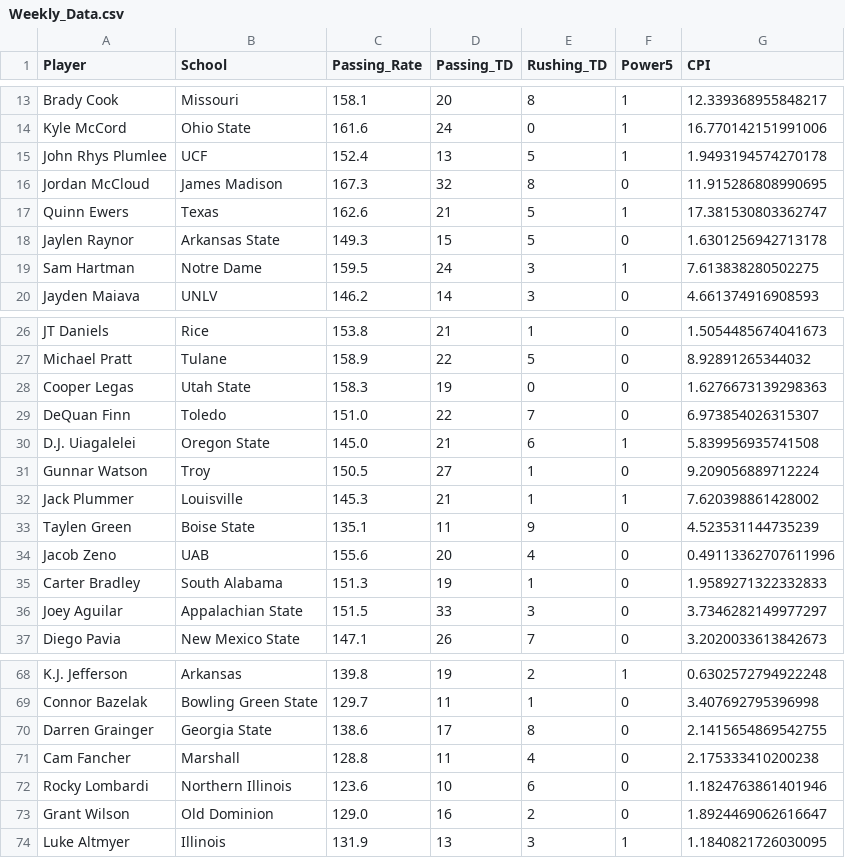
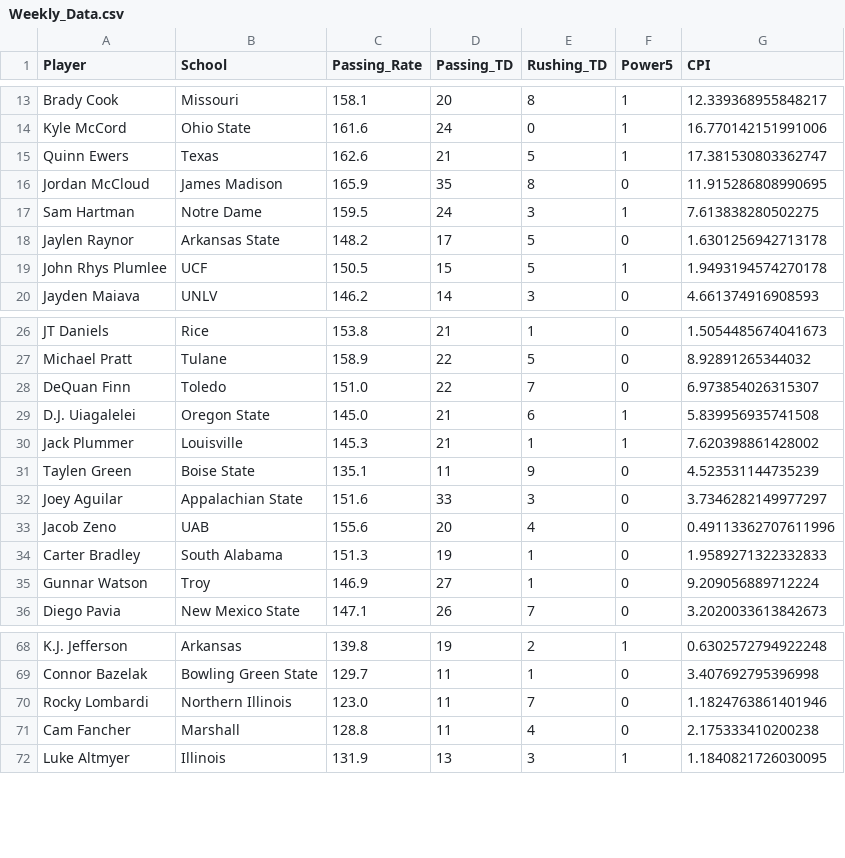
Before and after one commit to erikhall6373/heisman, a CSV file: Data/Weekly_Data.csv, drawn as a sheet; only a part is shown, gaps mark what is left out; the diff covers the shown part only.

```diff
--- a/Data/Weekly_Data.csv
+++ b/Data/Weekly_Data.csv
@@ -14,7 +14,7 @@ Brady Cook,Missouri,158.1,20,8,1,12.339368955848217
 Kyle McCord,Ohio State,161.6,24,0,1,16.770142151991006
-John Rhys Plumlee,UCF,152.4,13,5,1,1.9493194574270178
-Jordan McCloud,James Madison,167.3,32,8,0,11.915286808990695
 Quinn Ewers,Texas,162.6,21,5,1,17.381530803362747
-Jaylen Raynor,Arkansas State,149.3,15,5,0,1.6301256942713178
+Jordan McCloud,James Madison,165.9,35,8,0,11.915286808990695
 Sam Hartman,Notre Dame,159.5,24,3,1,7.613838280502275
+Jaylen Raynor,Arkansas State,148.2,17,5,0,1.6301256942713178
+John Rhys Plumlee,UCF,150.5,15,5,1,1.9493194574270178
 Jayden Maiava,UNLV,146.2,14,3,0,4.661374916908593
@@ -27,11 +27,10 @@ JT Daniels,Rice,153.8,21,1,0,1.5054485674041673
 Michael Pratt,Tulane,158.9,22,5,0,8.92891265344032
-Cooper Legas,Utah State,158.3,19,0,0,1.6276673139298363
 DeQuan Finn,Toledo,151.0,22,7,0,6.973854026315307
 D.J. Uiagalelei,Oregon State,145.0,21,6,1,5.839956935741508
-Gunnar Watson,Troy,150.5,27,1,0,9.209056889712224
 Jack Plummer,Louisville,145.3,21,1,1,7.620398861428002
 Taylen Green,Boise State,135.1,11,9,0,4.523531144735239
+Joey Aguilar,Appalachian State,151.6,33,3,0,3.7346282149977297
 Jacob Zeno,UAB,155.6,20,4,0,0.49113362707611996
 Carter Bradley,South Alabama,151.3,19,1,0,1.9589271322332833
-Joey Aguilar,Appalachian State,151.5,33,3,0,3.7346282149977297
+Gunnar Watson,Troy,146.9,27,1,0,9.209056889712224
 Diego Pavia,New Mexico State,147.1,26,7,0,3.2020033613842673
@@ -69,6 +69,4 @@ K.J. Jefferson,Arkansas,139.8,19,2,1,0.6302572794922248
 Connor Bazelak,Bowling Green State,129.7,11,1,0,3.407692795396998
-Darren Grainger,Georgia State,138.6,17,8,0,2.1415654869542755
+Rocky Lombardi,Northern Illinois,123.0,11,7,0,1.1824763861401946
 Cam Fancher,Marshall,128.8,11,4,0,2.175333410200238
-Rocky Lombardi,Northern Illinois,123.6,10,6,0,1.1824763861401946
-Grant Wilson,Old Dominion,129.0,16,2,0,1.8924469062616647
 Luke Altmyer,Illinois,131.9,13,3,1,1.1840821726030095
```
Also changed, not shown: 4 added rows, 2 removed rows and 5 edited cells elsewhere in this file, Shiny_App/Weekly_Data.csv, 17 other files.
